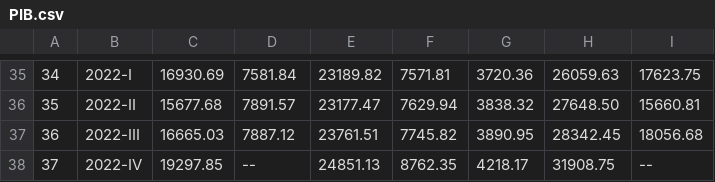
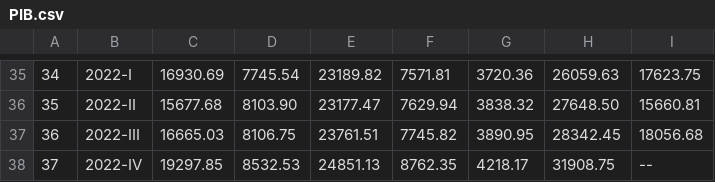
Before and after one commit to Ortiz-Cevallos/EXAMPLE, a CSV file: PIB.csv, drawn as a sheet; only a part is shown, gaps mark what is left out; the diff covers the shown part only.

```diff
--- a/PIB.csv
+++ b/PIB.csv
@@ -35,4 +35,4 @@
-"34","2022-I","16930.69","7581.84","23189.82","7571.81","3720.36","26059.63","17623.75"
-"35","2022-II","15677.68","7891.57","23177.47","7629.94","3838.32","27648.50","15660.81"
-"36","2022-III","16665.03","7887.12","23761.51","7745.82","3890.95","28342.45","18056.68"
-"37","2022-IV","19297.85","--","24851.13","8762.35","4218.17","31908.75","--"
+"34","2022-I","16930.69","7745.54","23189.82","7571.81","3720.36","26059.63","17623.75"
+"35","2022-II","15677.68","8103.90","23177.47","7629.94","3838.32","27648.50","15660.81"
+"36","2022-III","16665.03","8106.75","23761.51","7745.82","3890.95","28342.45","18056.68"
+"37","2022-IV","19297.85","8532.53","24851.13","8762.35","4218.17","31908.75","--"
```
Also changed, not shown: 28 edited cells elsewhere in this file, PIB_CA.csv, 2 other files.
